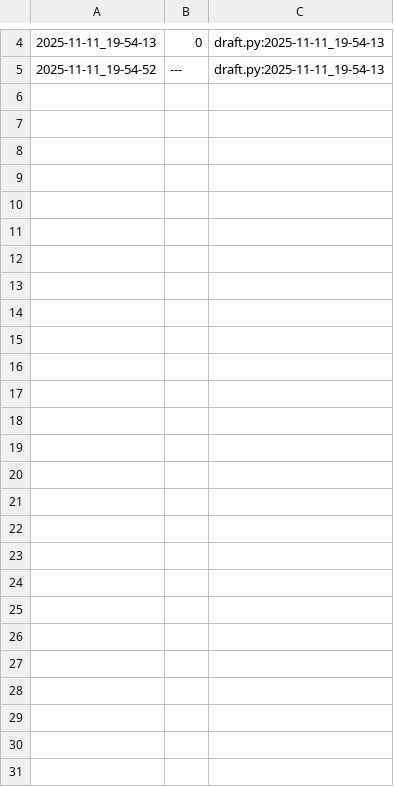
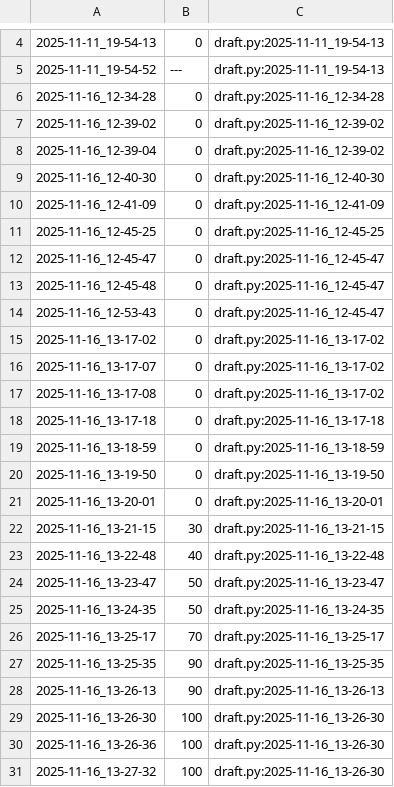
Before and after one commit to qxcode-course/poo-dd-cd-bloco-c-Isaque-Bernardino, a CSV file: myrep/.tko/track/poo@budega/track.csv, drawn as a sheet; only a part is shown, gaps mark what is left out; the diff names each change by its address in the sheet, - before the commit and + after, or states it on an @@ line.

Commit message:
budega concluida

```diff
--- a/myrep/.tko/track/poo@budega/track.csv
+++ b/myrep/.tko/track/poo@budega/track.csv
+row 6: 2025-11-16_12-34-28 | 0 | draft.py:2025-11-16_12-34-28
+row 7: 2025-11-16_12-39-02 | 0 | draft.py:2025-11-16_12-39-02
+row 8: 2025-11-16_12-39-04 | 0 | draft.py:2025-11-16_12-39-02
+row 9: 2025-11-16_12-40-30 | 0 | draft.py:2025-11-16_12-40-30
+row 10: 2025-11-16_12-41-09 | 0 | draft.py:2025-11-16_12-41-09
+row 11: 2025-11-16_12-45-25 | 0 | draft.py:2025-11-16_12-45-25
+row 12: 2025-11-16_12-45-47 | 0 | draft.py:2025-11-16_12-45-47
+row 13: 2025-11-16_12-45-48 | 0 | draft.py:2025-11-16_12-45-47
+row 14: 2025-11-16_12-53-43 | 0 | draft.py:2025-11-16_12-45-47
+row 15: 2025-11-16_13-17-02 | 0 | draft.py:2025-11-16_13-17-02
+row 16: 2025-11-16_13-17-07 | 0 | draft.py:2025-11-16_13-17-02
+row 17: 2025-11-16_13-17-08 | 0 | draft.py:2025-11-16_13-17-02
+row 18: 2025-11-16_13-17-18 | 0 | draft.py:2025-11-16_13-17-18
+row 19: 2025-11-16_13-18-59 | 0 | draft.py:2025-11-16_13-18-59
+row 20: 2025-11-16_13-19-50 | 0 | draft.py:2025-11-16_13-19-50
+row 21: 2025-11-16_13-20-01 | 0 | draft.py:2025-11-16_13-20-01
+row 22: 2025-11-16_13-21-15 | 30 | draft.py:2025-11-16_13-21-15
+row 23: 2025-11-16_13-22-48 | 40 | draft.py:2025-11-16_13-22-48
+row 24: 2025-11-16_13-23-47 | 50 | draft.py:2025-11-16_13-23-47
+row 25: 2025-11-16_13-24-35 | 50 | draft.py:2025-11-16_13-24-35
+row 26: 2025-11-16_13-25-17 | 70 | draft.py:2025-11-16_13-25-17
+row 27: 2025-11-16_13-25-35 | 90 | draft.py:2025-11-16_13-25-35
+row 28: 2025-11-16_13-26-13 | 90 | draft.py:2025-11-16_13-26-13
+row 29: 2025-11-16_13-26-30 | 100 | draft.py:2025-11-16_13-26-30
+row 30: 2025-11-16_13-26-36 | 100 | draft.py:2025-11-16_13-26-30
+row 31: 2025-11-16_13-27-32 | 100 | draft.py:2025-11-16_13-26-30
```
Also changed, not shown: 8 other files.
